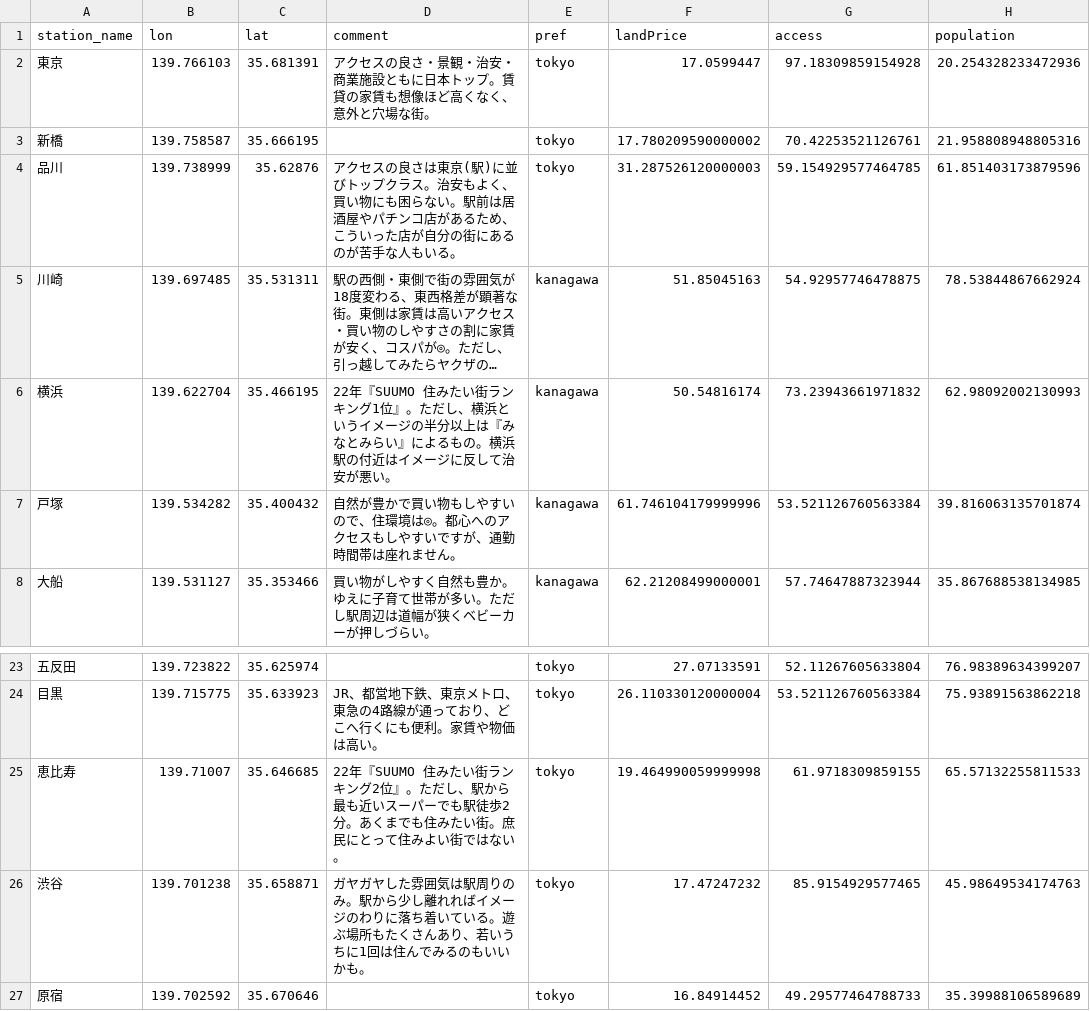
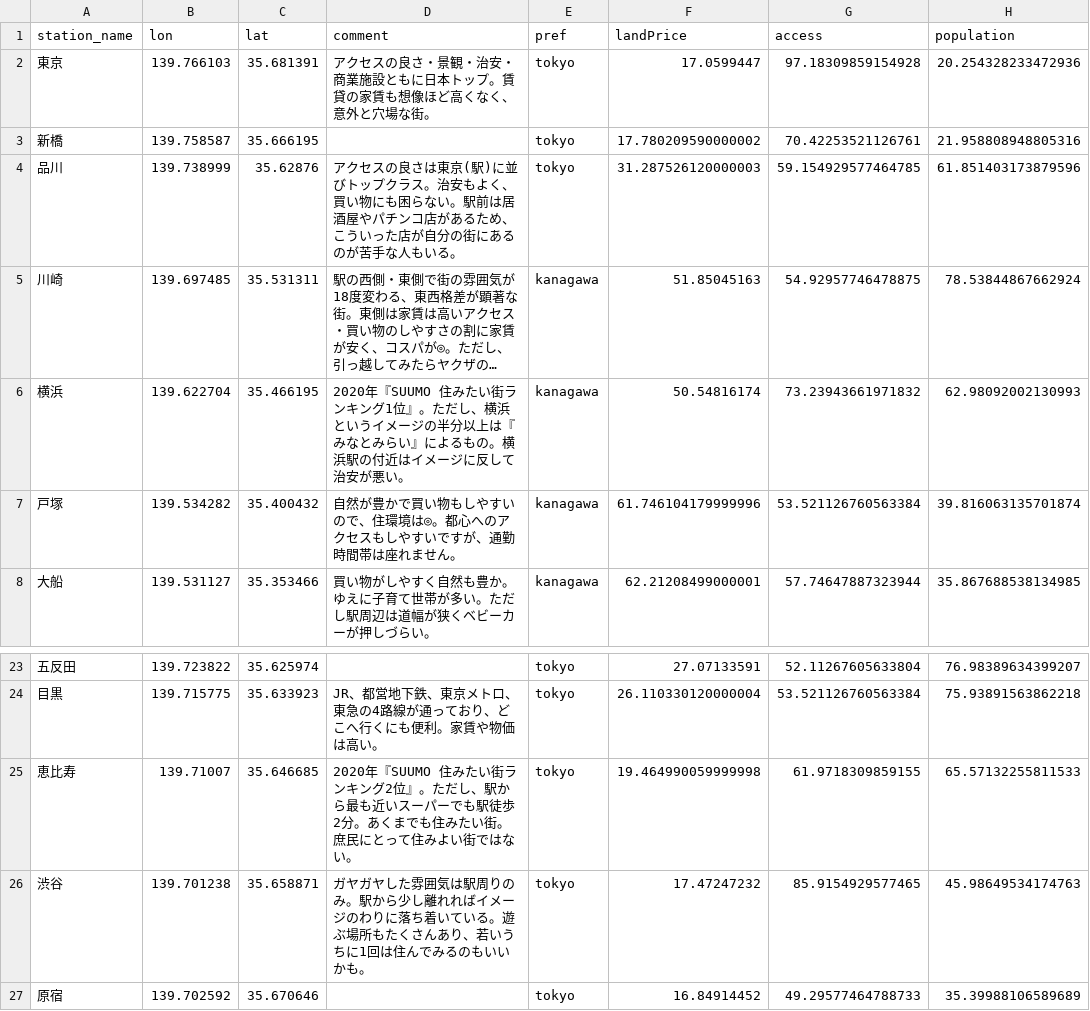
Before and after one commit to webshina/dokosumi, a TSV file: dokosumi_app/data/score_by_station.tsv, drawn as a sheet; only a part is shown, gaps mark what is left out; long unchanged cells end in …; the diff names each change by its address in the sheet, - before the commit and + after, or states it on an @@ line.

```diff
--- a/dokosumi_app/data/score_by_station.tsv
+++ b/dokosumi_app/data/score_by_station.tsv
-D6 (comment): 22年『SUUMO 住…
+D6 (comment): 2020年『SUUMO 住…
-D25 (comment): 22年『SUUMO 住…
+D25 (comment): 2020年『SUUMO 住…
```
Also changed, not shown: 1 other file.
